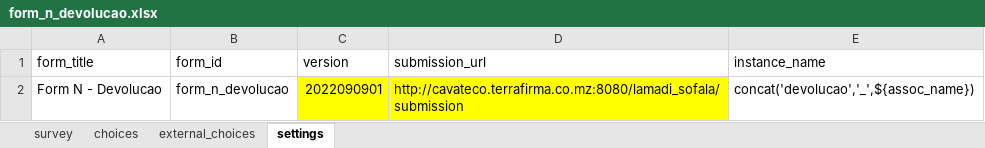
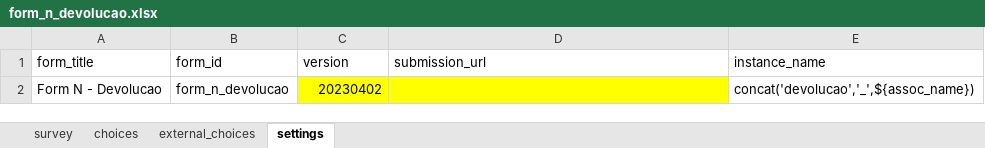
Before and after one commit to TerraFirmaMozambique/odk_forms_ilrg_lamadi, an Excel workbook: xlsx/CaVaTeCo/form_n_devolucao.xlsx, sheet settings, drawn as a sheet; values as stored, in another font and other column widths than the file's, no borders; the diff names each change by its address in the sheet, - before the commit and + after, or states it on an @@ line.

```diff
--- a/xlsx/CaVaTeCo/form_n_devolucao.xlsx (sheet settings)
+++ b/xlsx/CaVaTeCo/form_n_devolucao.xlsx (sheet settings)
-C2 (version): 2022090901
+C2 (version): 20230402
-D2 (submission_url): http://cavateco.terrafirma.co.mz:8080/lamadi_sofala/submission
+D2 (submission_url): (empty)
```
Also changed, not shown: xlsx/CaVaTeCo/form_1_enumeradores.xlsx, xlsx/CaVaTeCo/form_h_assinantes_at_forms.xlsx, 47 other files.
